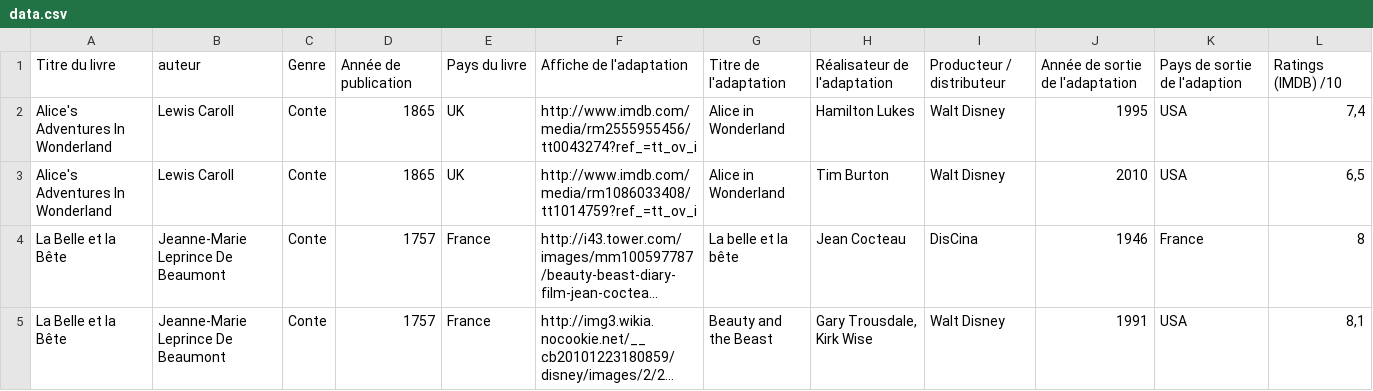
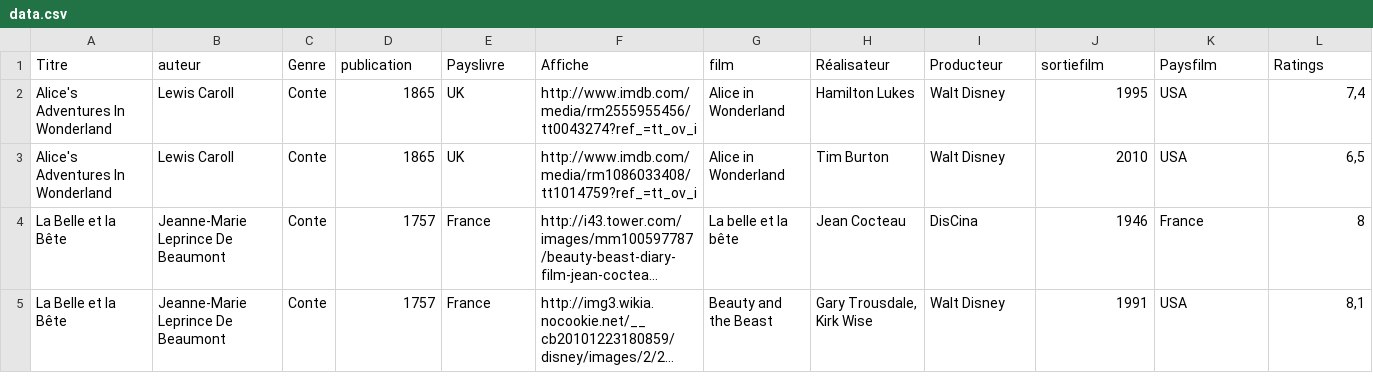
Before and after one commit to m2dimi/popbook, a CSV file: contents/data.csv, drawn as a sheet; only a part is shown; long unchanged cells end in …; removed rows and columns are numbered as before the commit, all else as after; the diff names each change by its address in the sheet, - before the commit and + after, or states it on an @@ line.

Commit message:
Update data.csv

```diff
--- a/contents/data.csv
+++ b/contents/data.csv
-row 1: Titre du livre | auteur | Genre | Année de publication | Pays du livre | Affiche de l'adaptation | Titre de l'adaptation | Réalisateur de l'adaptation | Producteur / distributeur | Année de sortie de l'adaptation | Pays de sortie de l'adaption | Ratings (IMDB) /10
+row 1: Titre | auteur | Genre | publication | Payslivre | Affiche | film | Réalisateur | Producteur | sortiefilm | Paysfilm | Ratings
```
